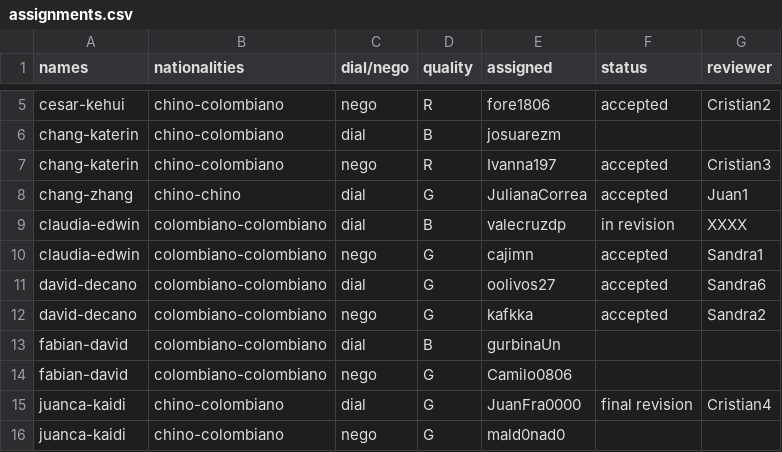
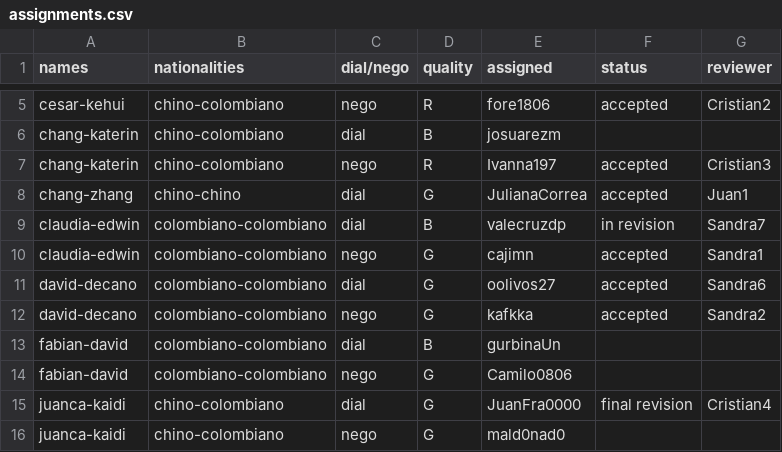
Before and after one commit to oolivos27/Allignment, a CSV file: assignments.csv, drawn as a sheet; only a part is shown, gaps mark what is left out.

Commit message:
Update assignments.csv

```diff
--- a/assignments.csv
+++ b/assignments.csv
@@ -8,3 +8,3 @@ chang-katerin,chino-colombiano,nego,R,Ivanna197,accepted,Cristian3
 chang-zhang,chino-chino,dial,G,JulianaCorrea,accepted,Juan1
-claudia-edwin,colombiano-colombiano,dial,B,valecruzdp,in revision,XXXX
+claudia-edwin,colombiano-colombiano,dial,B,valecruzdp,in revision,Sandra7
 claudia-edwin,colombiano-colombiano,nego,G,cajimn,accepted,Sandra1
```
